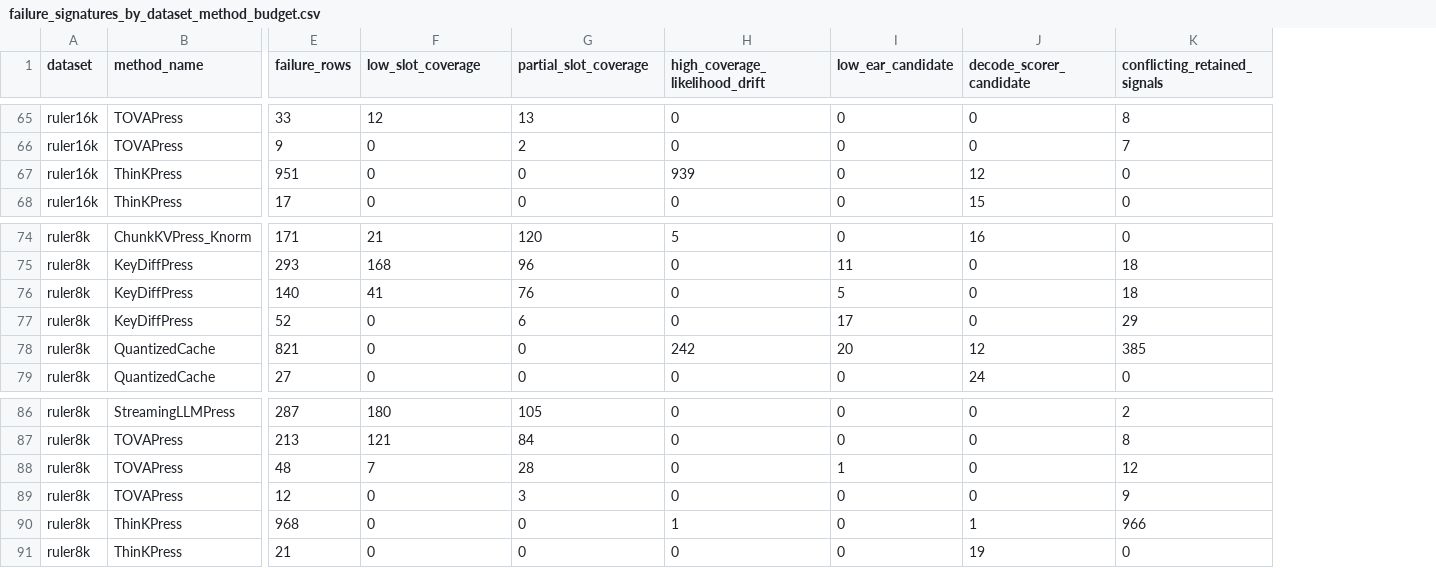
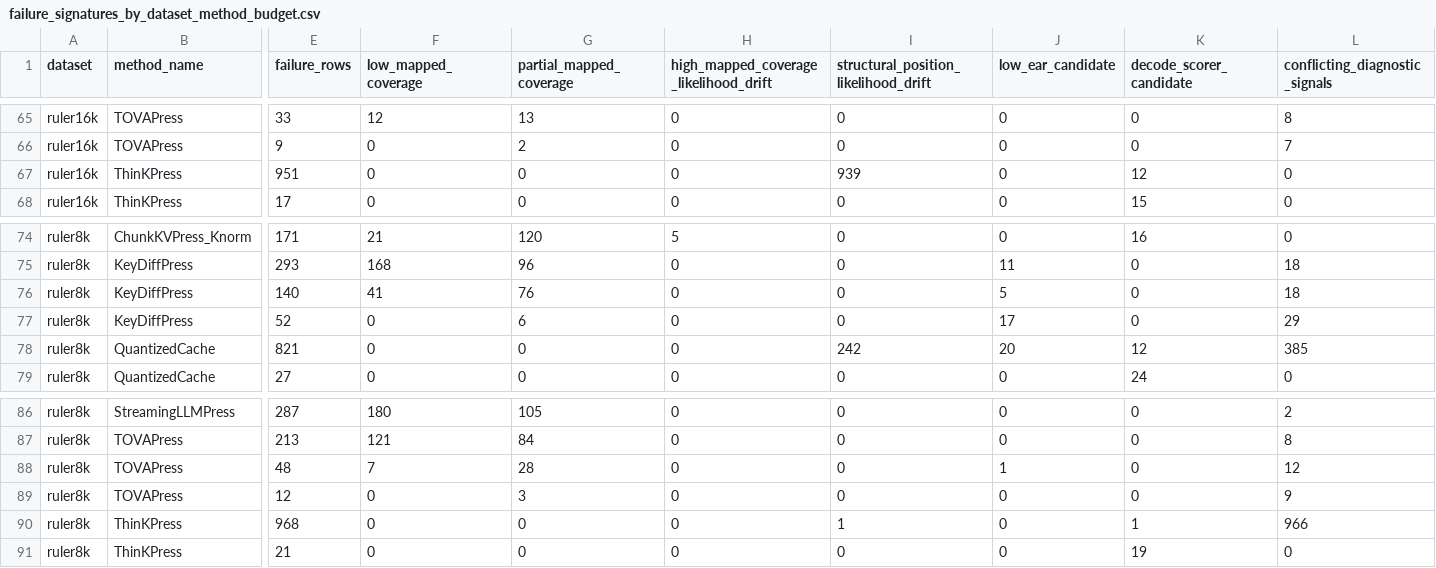
Before and after one commit to ChosenQC/KVDiagnosis, a CSV file: data/summaries/failure_signatures_by_dataset_method_budget.csv, drawn as a sheet; only a part is shown, gaps mark what is left out; addresses are those after the commit; the diff covers the shown part only; the diff names each change by its address in the sheet, - before the commit and + after, or states it on an @@ line.

```diff
--- a/data/summaries/failure_signatures_by_dataset_method_budget.csv
+++ b/data/summaries/failure_signatures_by_dataset_method_budget.csv
+column I, row 1: structural_position_likelihood_drift; rows 65-68: 0 | 0 | 939 | 0; rows 74-79: 0 | 0 | 0 | 0 | 242 | 0; rows 86-91: 0 | 0 | 0 | 0 | 1 | 0
-F1: low_slot_coverage
+F1: low_mapped_coverage
-G1: partial_slot_coverage
+G1: partial_mapped_coverage
-H1: high_coverage_likelihood_drift
+H1: high_mapped_coverage_likelihood_drift
-L1: conflicting_retained_signals
+L1: conflicting_diagnostic_signals
-H67: 939
+H67: 0
-H78: 242
+H78: 0
-H90: 1
+H90: 0
```
Also changed, not shown: 5 edited cells elsewhere in this file, data/summaries/selected_failures_by_dataset_method_budget.csv, data/summaries/slot_ecov_summary.csv, 51 other files.
